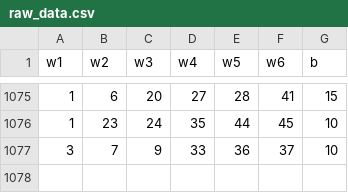
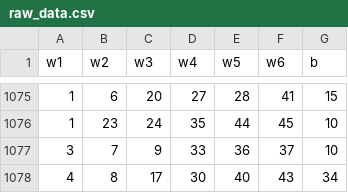
Before and after one commit to DeukWoongWoo/lotto-bot, a CSV file: data/raw_data.csv, drawn as a sheet; only a part is shown, gaps mark what is left out; the diff names each change by its address in the sheet, - before the commit and + after, or states it on an @@ line.

Commit message:
data pipeline done [Sun Jul 23 01:05:41 UTC 2023]

```diff
--- a/data/raw_data.csv
+++ b/data/raw_data.csv
+row 1078: 4 | 8 | 17 | 30 | 40 | 43 | 34
```
Also changed, not shown: 1 other file.
